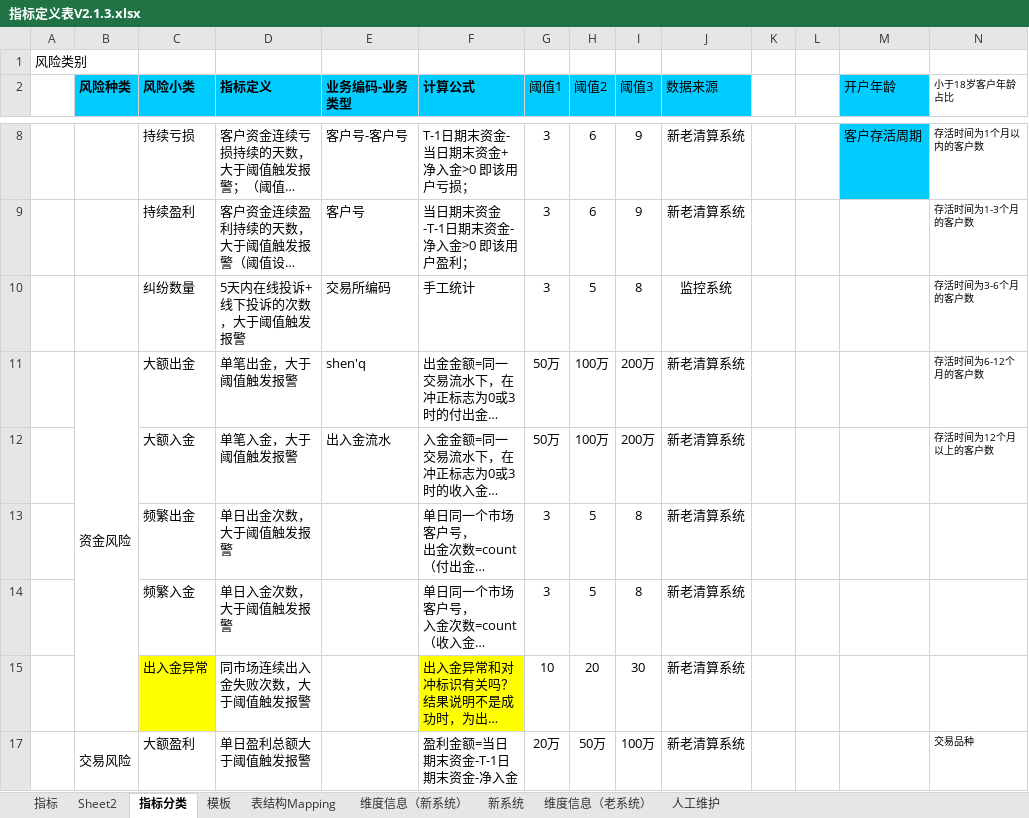
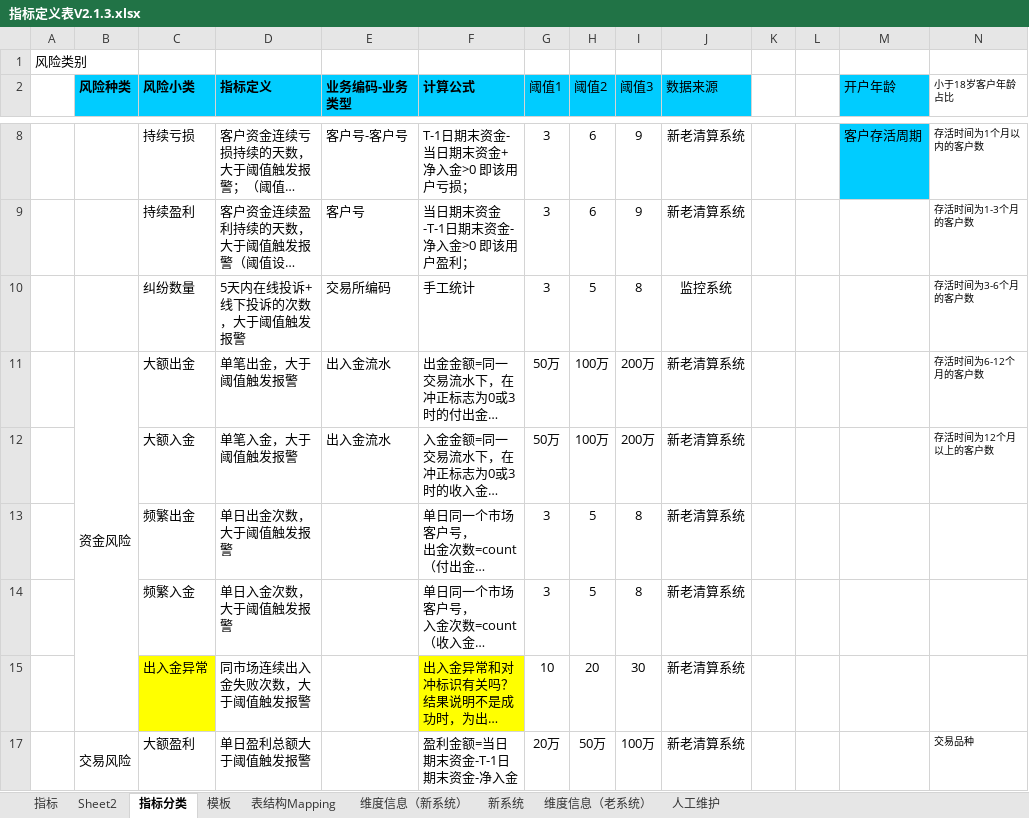
Before and after one commit to vivicai/qss_doc, an Excel workbook: 03.指标管理/大宗/指标定义表V2.1.3.xlsx, sheet 指标分类, drawn as a sheet; only a part is shown, gaps mark what is left out; long unchanged cells end in …; values as stored, in another font and other column widths than the file's, no borders; the diff names each change by its address in the sheet, - before the commit and + after, or states it on an @@ line.

```diff
--- a/03.指标管理/大宗/指标定义表V2.1.3.xlsx (sheet 指标分类)
+++ b/03.指标管理/大宗/指标定义表V2.1.3.xlsx (sheet 指标分类)
-E11 (业务编码-业务类型): shen'q
+E11 (业务编码-业务类型): 出入金流水
```
Also changed, not shown: 3 other files.
